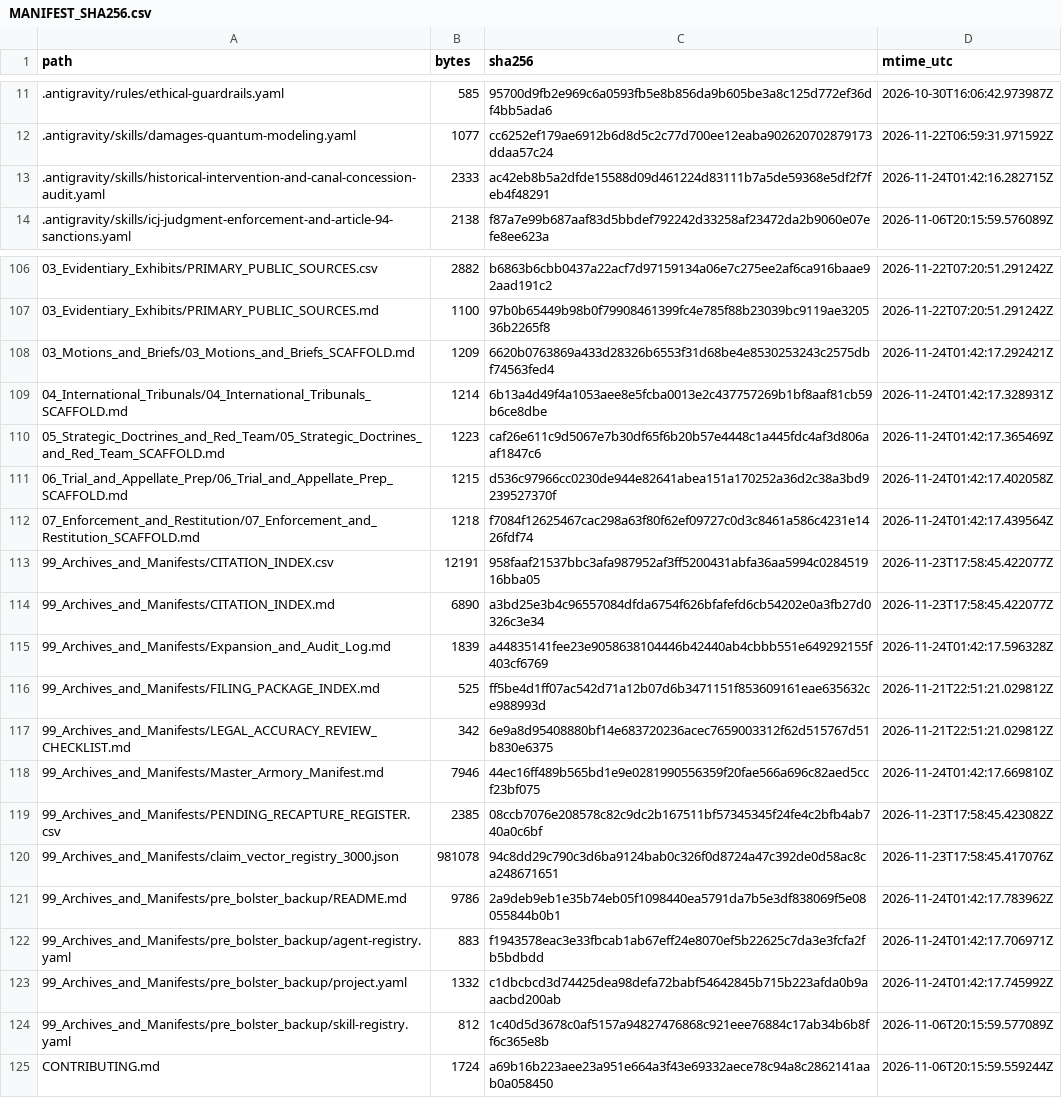
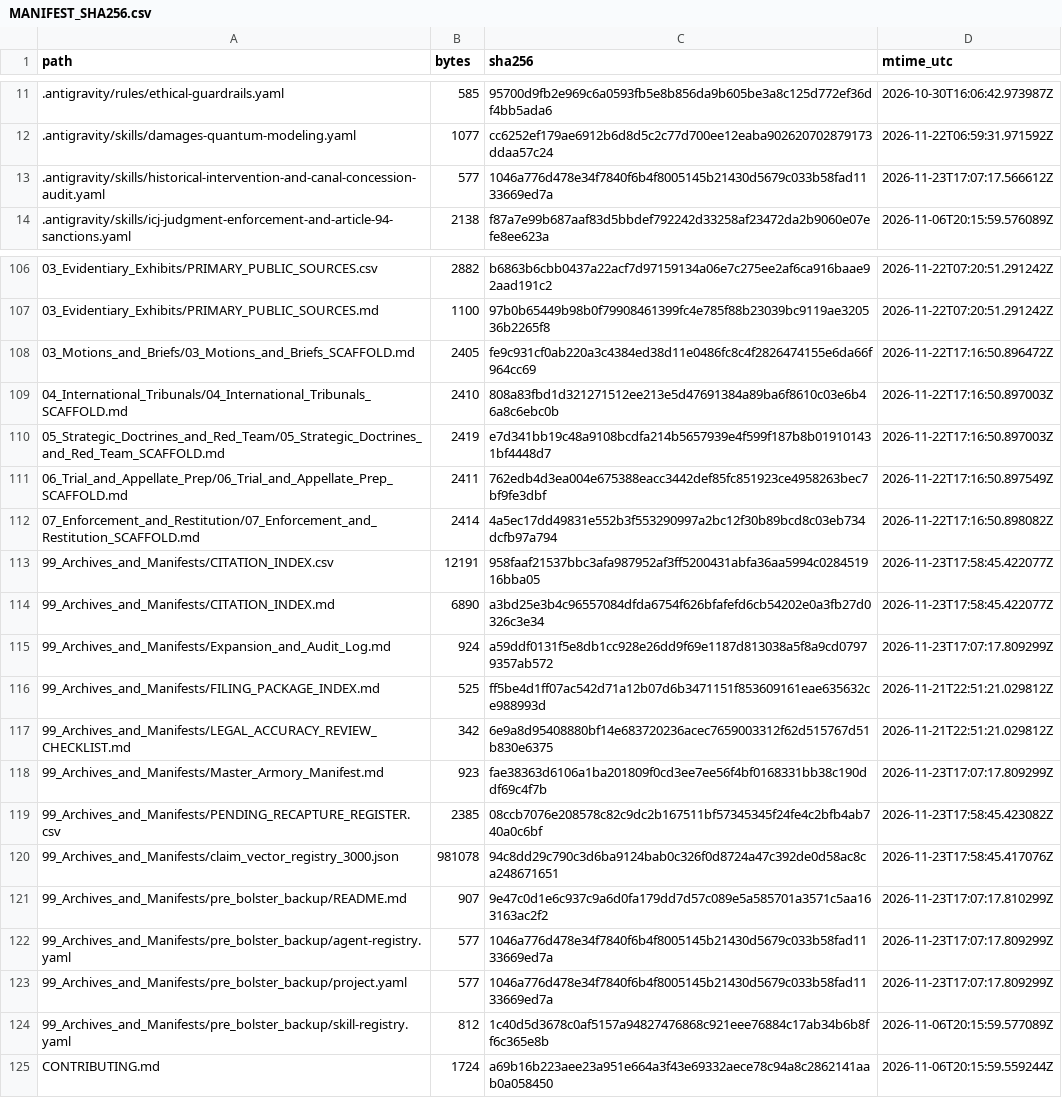
Before and after one commit to GlobalRestitutionAlliance/turtle-island-us-ca-middletown-rancheria-of-pomo-indians-of--master-litigation, a CSV file: 99_Archives_and_Manifests/MANIFEST_SHA256.csv, drawn as a sheet; only a part is shown, gaps mark what is left out; the diff covers the shown part only.

```diff
--- a/99_Archives_and_Manifests/MANIFEST_SHA256.csv
+++ b/99_Archives_and_Manifests/MANIFEST_SHA256.csv
@@ -12,3 +12,3 @@ path,bytes,sha256,mtime_utc
 .antigravity/skills/damages-quantum-modeling.yaml,1077,cc6252ef179ae6912b6d8d5c2c77d700ee12eaba902620702879173ddaa57c24,2026-11-22T06:59:31.971592Z
-.antigravity/skills/historical-intervention-and-canal-concession-audit.yaml,2333,ac42eb8b5a2dfde15588d09d461224d83111b7a5de59368e5df2f7feb4f48291,2026-11-24T01:42:16.282715Z
+.antigravity/skills/historical-intervention-and-canal-concession-audit.yaml,577,1046a776d478e34f7840f6b4f8005145b21430d5679c033b58fad1133669ed7a,2026-11-23T17:07:17.566612Z
 .antigravity/skills/icj-judgment-enforcement-and-article-94-sanctions.yaml,2138,f87a7e99b687aaf83d5bbdef792242d33258af23472da2b9060e07efe8ee623a,2026-11-06T20:15:59.576089Z
@@ -107,18 +107,18 @@ path,bytes,sha256,mtime_utc
 03_Evidentiary_Exhibits/PRIMARY_PUBLIC_SOURCES.md,1100,97b0b65449b98b0f79908461399fc4e785f88b23039bc9119ae320536b2265f8,2026-11-22T07:20:51.291242Z
-03_Motions_and_Briefs/03_Motions_and_Briefs_SCAFFOLD.md,1209,6620b0763869a433d28326b6553f31d68be4e8530253243c2575dbf74563fed4,2026-11-24T01:42:17.292421Z
-04_International_Tribunals/04_International_Tribunals_SCAFFOLD.md,1214,6b13a4d49f4a1053aee8e5fcba0013e2c437757269b1bf8aaf81cb59b6ce8dbe,2026-11-24T01:42:17.328931Z
-05_Strategic_Doctrines_and_Red_Team/05_Strategic_Doctrines_and_Red_Team_SCAFFOLD.md,1223,caf26e611c9d5067e7b30df65f6b20b57e4448c1a445fdc4af3d806aaf1847c6,2026-11-24T01:42:17.365469Z
-06_Trial_and_Appellate_Prep/06_Trial_and_Appellate_Prep_SCAFFOLD.md,1215,d536c97966cc0230de944e82641abea151a170252a36d2c38a3bd9239527370f,2026-11-24T01:42:17.402058Z
-07_Enforcement_and_Restitution/07_Enforcement_and_Restitution_SCAFFOLD.md,1218,f7084f12625467cac298a63f80f62ef09727c0d3c8461a586c4231e1426fdf74,2026-11-24T01:42:17.439564Z
+03_Motions_and_Briefs/03_Motions_and_Briefs_SCAFFOLD.md,2405,fe9c931cf0ab220a3c4384ed38d11e0486fc8c4f2826474155e6da66f964cc69,2026-11-22T17:16:50.896472Z
+04_International_Tribunals/04_International_Tribunals_SCAFFOLD.md,2410,808a83fbd1d321271512ee213e5d47691384a89ba6f8610c03e6b46a8c6ebc0b,2026-11-22T17:16:50.897003Z
+05_Strategic_Doctrines_and_Red_Team/05_Strategic_Doctrines_and_Red_Team_SCAFFOLD.md,2419,e7d341bb19c48a9108bcdfa214b5657939e4f599f187b8b019101431bf4448d7,2026-11-22T17:16:50.897003Z
+06_Trial_and_Appellate_Prep/06_Trial_and_Appellate_Prep_SCAFFOLD.md,2411,762edb4d3ea004e675388eacc3442def85fc851923ce4958263bec7bf9fe3dbf,2026-11-22T17:16:50.897549Z
+07_Enforcement_and_Restitution/07_Enforcement_and_Restitution_SCAFFOLD.md,2414,4a5ec17dd49831e552b3f553290997a2bc12f30b89bcd8c03eb734dcfb97a794,2026-11-22T17:16:50.898082Z
 99_Archives_and_Manifests/CITATION_INDEX.csv,12191,958faaf21537bbc3afa987952af3ff5200431abfa36aa5994c028451916bba05,2026-11-23T17:58:45.422077Z
 99_Archives_and_Manifests/CITATION_INDEX.md,6890,a3bd25e3b4c96557084dfda6754f626bfafefd6cb54202e0a3fb27d0326c3e34,2026-11-23T17:58:45.422077Z
-99_Archives_and_Manifests/Expansion_and_Audit_Log.md,1839,a44835141fee23e9058638104446b42440ab4cbbb551e649292155f403cf6769,2026-11-24T01:42:17.596328Z
+99_Archives_and_Manifests/Expansion_and_Audit_Log.md,924,a59ddf0131f5e8db1cc928e26dd9f69e1187d813038a5f8a9cd07979357ab572,2026-11-23T17:07:17.809299Z
 99_Archives_and_Manifests/FILING_PACKAGE_INDEX.md,525,ff5be4d1ff07ac542d71a12b07d6b3471151f853609161eae635632ce988993d,2026-11-21T22:51:21.029812Z
 99_Archives_and_Manifests/LEGAL_ACCURACY_REVIEW_CHECKLIST.md,342,6e9a8d95408880bf14e683720236acec7659003312f62d515767d51b830e6375,2026-11-21T22:51:21.029812Z
-99_Archives_and_Manifests/Master_Armory_Manifest.md,7946,44ec16ff489b565bd1e9e0281990556359f20fae566a696c82aed5ccf23bf075,2026-11-24T01:42:17.669810Z
+99_Archives_and_Manifests/Master_Armory_Manifest.md,923,fae38363d6106a1ba201809f0cd3ee7ee56f4bf0168331bb38c190ddf69c4f7b,2026-11-23T17:07:17.809299Z
 99_Archives_and_Manifests/PENDING_RECAPTURE_REGISTER.csv,2385,08ccb7076e208578c82c9dc2b167511bf57345345f24fe4c2bfb4ab740a0c6bf,2026-11-23T17:58:45.423082Z
 99_Archives_and_Manifests/claim_vector_registry_3000.json,981078,94c8dd29c790c3d6ba9124bab0c326f0d8724a47c392de0d58ac8ca248671651,2026-11-23T17:58:45.417076Z
-99_Archives_and_Manifests/pre_bolster_backup/README.md,9786,2a9deb9eb1e35b74eb05f1098440ea5791da7b5e3df838069f5e08055844b0b1,2026-11-24T01:42:17.783962Z
-99_Archives_and_Manifests/pre_bolster_backup/agent-registry.yaml,883,f1943578eac3e33fbcab1ab67eff24e8070ef5b22625c7da3e3fcfa2fb5bdbdd,2026-11-24T01:42:17.706971Z
-99_Archives_and_Manifests/pre_bolster_backup/project.yaml,1332,c1dbcbcd3d74425dea98defa72babf54642845b715b223afda0b9aaacbd200ab,2026-11-24T01:42:17.745992Z
+99_Archives_and_Manifests/pre_bolster_backup/README.md,907,9e47c0d1e6c937c9a6d0fa179dd7d57c089e5a585701a3571c5aa163163ac2f2,2026-11-23T17:07:17.810299Z
+99_Archives_and_Manifests/pre_bolster_backup/agent-registry.yaml,577,1046a776d478e34f7840f6b4f8005145b21430d5679c033b58fad1133669ed7a,2026-11-23T17:07:17.809299Z
+99_Archives_and_Manifests/pre_bolster_backup/project.yaml,577,1046a776d478e34f7840f6b4f8005145b21430d5679c033b58fad1133669ed7a,2026-11-23T17:07:17.809299Z
 99_Archives_and_Manifests/pre_bolster_backup/skill-registry.yaml,812,1c40d5d3678c0af5157a94827476868c921eee76884c17ab34b6b8ff6c365e8b,2026-11-06T20:15:59.577089Z
```
Also changed, not shown: 77 edited cells elsewhere in this file, 37 other files.
